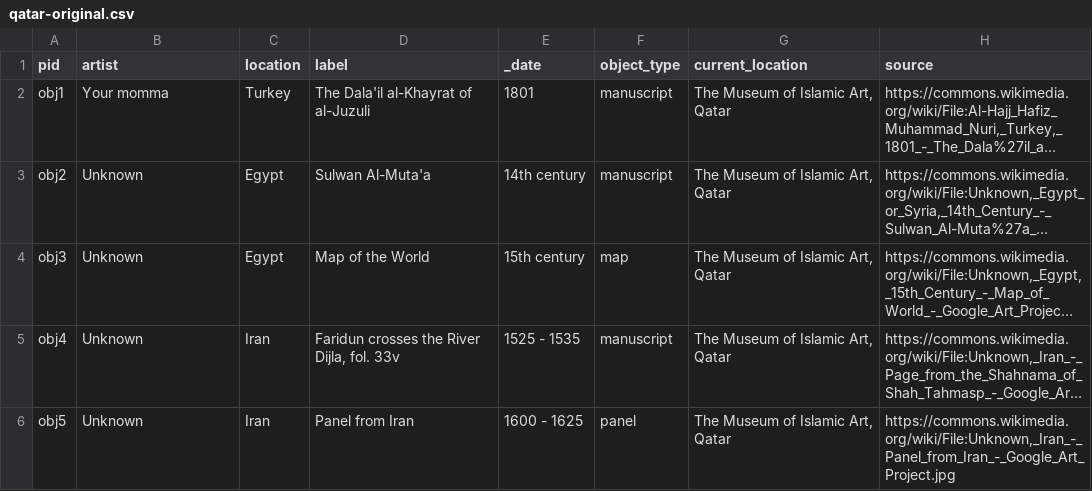
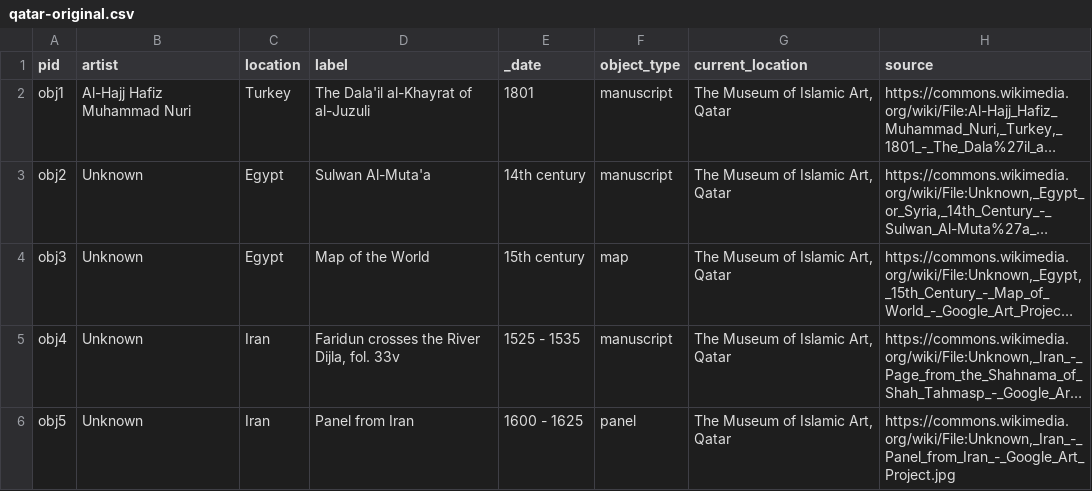
Before and after one commit to visualizingthefuture/examples-repository, a CSV file: _data/qatar-original.csv, drawn as a sheet; only a part is shown; long unchanged cells end in …; the diff names each change by its address in the sheet, - before the commit and + after, or states it on an @@ line.

Commit message:
will this work? haha

```diff
--- a/_data/qatar-original.csv
+++ b/_data/qatar-original.csv
-B2 (artist): Your momma
+B2 (artist): Al-Hajj Hafiz Muhammad Nuri
```
